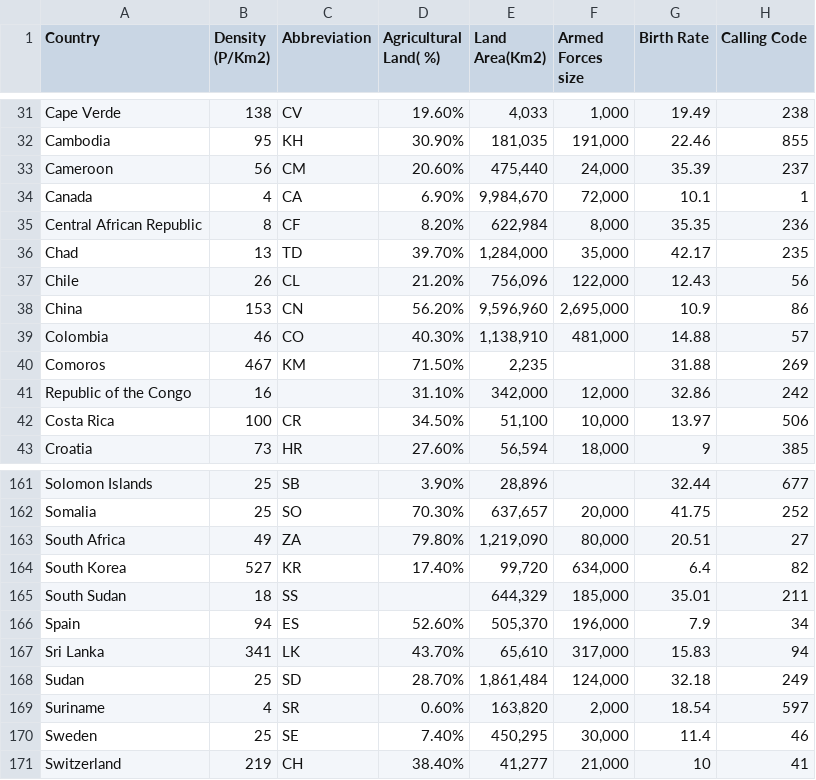
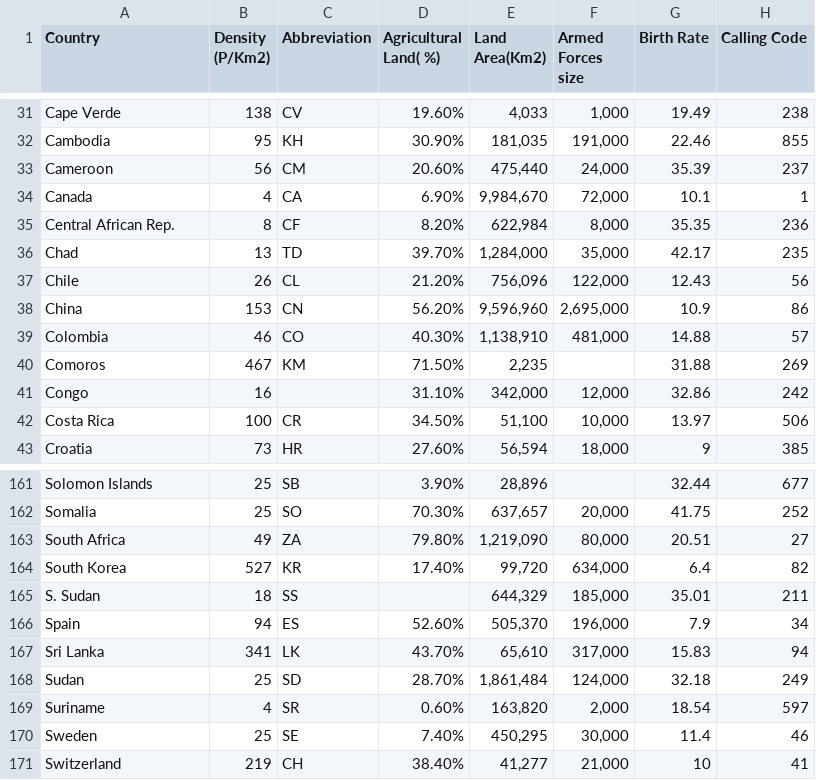
Before and after one commit to thienyew/3179, a CSV file: world-data-2023.csv, drawn as a sheet; only a part is shown, gaps mark what is left out; the diff names each change by its address in the sheet, - before the commit and + after, or states it on an @@ line.

Commit message:
Update world-data-2023.csv

```diff
--- a/world-data-2023.csv
+++ b/world-data-2023.csv
-A35 (Country): Central African Republic
+A35 (Country): Central African Rep.
-A41 (Country): Republic of the Congo
+A41 (Country): Congo
-A165 (Country): South Sudan
+A165 (Country): S. Sudan
```
